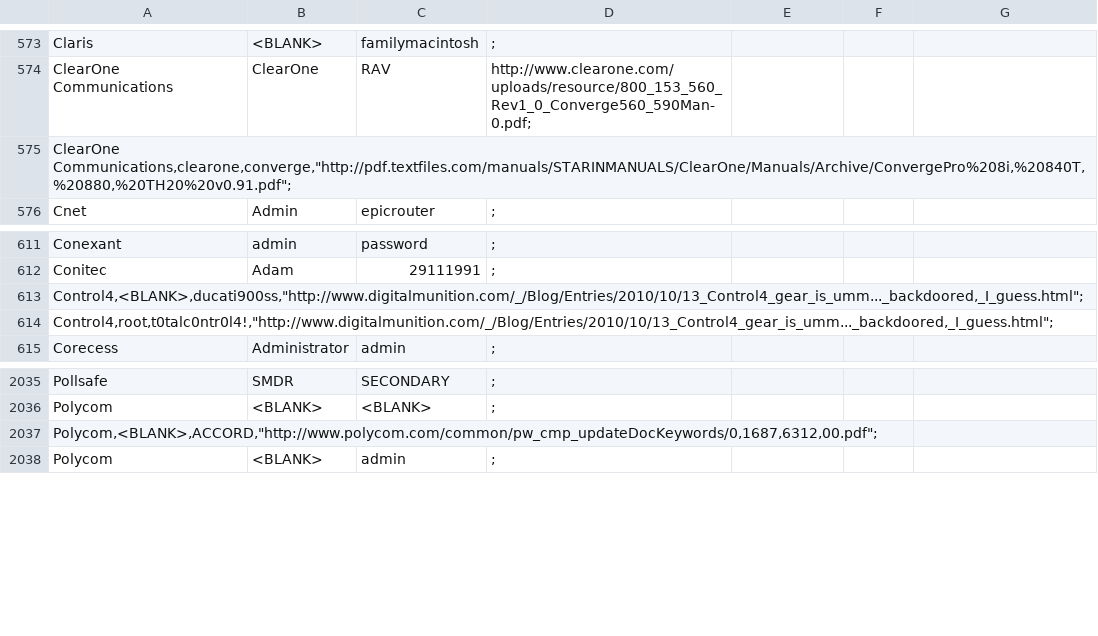
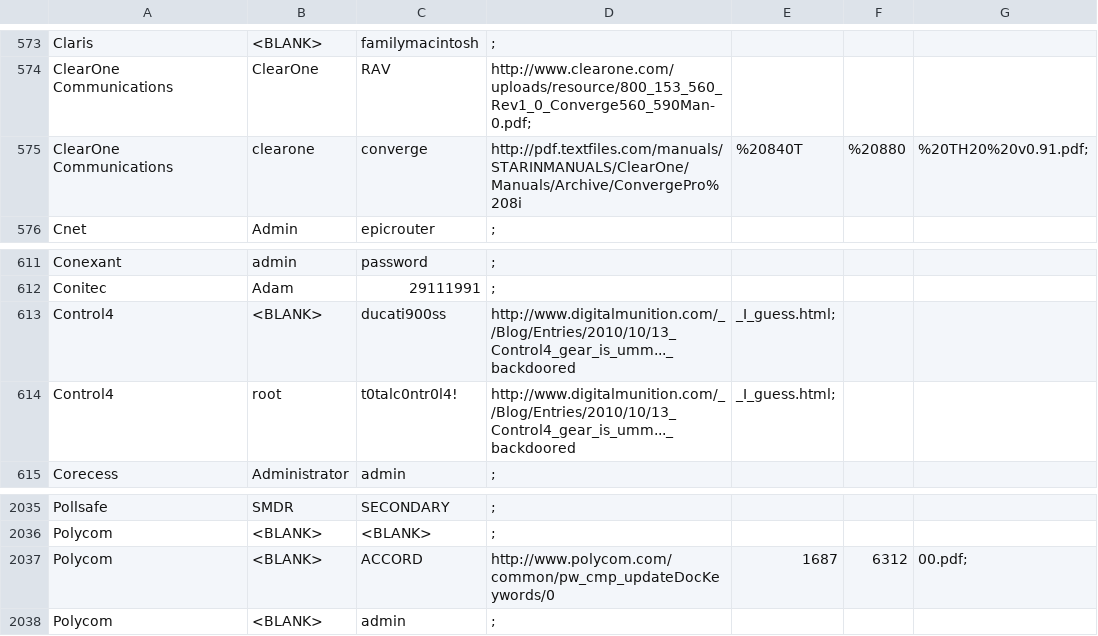
Before and after one commit to Lexus89/default-passwords, a CSV file: default-passwords_other.csv, drawn as a sheet; only a part is shown, gaps mark what is left out; removed rows and columns are numbered as before the commit, all else as after; the diff names each change by its address in the sheet, - before the commit and + after, or states it on an @@ line.

Commit message:
added new passwords

```diff
--- a/default-passwords_other.csv
+++ b/default-passwords_other.csv
-row 575: ClearOne Communications,clearone,converge,"http://pdf.textfiles.com/manuals/STARINMANUALS/ClearOne/Manuals/Archive/ConvergePro%208i,%20840T,%20880,%20TH20%20v0.91.pdf";
+row 575: ClearOne Communications | clearone | converge | http://pdf.textfiles.com/manuals/STARINMANUALS/ClearOne/Manuals/Archive/ConvergePro%208i | %20840T | %20880 | %20TH20%20v0.91.pdf;
-row 613: Control4,<BLANK>,ducati900ss,"http://www.digitalmunition.com/_/Blog/Entries/2010/10/13_Control4_gear_is_umm..._backdoored,_I_guess.html";
-row 614: Control4,root,t0talc0ntr0l4!,"http://www.digitalmunition.com/_/Blog/Entries/2010/10/13_Control4_gear_is_umm..._backdoored,_I_guess.html";
+row 613: Control4 | <BLANK> | ducati900ss | http://www.digitalmunition.com/_/Blog/Entries/2010/10/13_Control4_gear_is_umm..._backdoored | _I_guess.html;
+row 614: Control4 | root | t0talc0ntr0l4! | http://www.digitalmunition.com/_/Blog/Entries/2010/10/13_Control4_gear_is_umm..._backdoored | _I_guess.html;
-row 2037: Polycom,<BLANK>,ACCORD,"http://www.polycom.com/common/pw_cmp_updateDocKeywords/0,1687,6312,00.pdf";
+row 2037: Polycom | <BLANK> | ACCORD | http://www.polycom.com/common/pw_cmp_updateDocKeywords/0 | 1687 | 6312 | 00.pdf;
```
Also changed, not shown: 9 other files.
